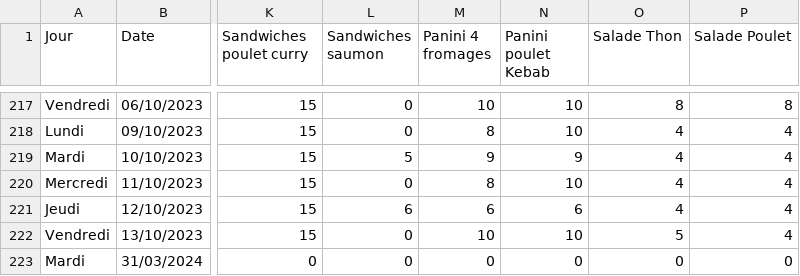
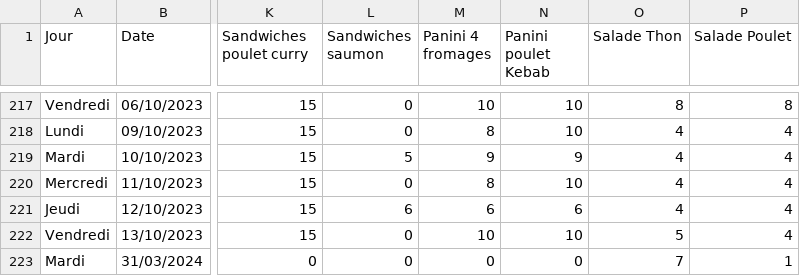
Before and after one commit to abderrazekbhr/cafet_dashbord, a CSV file: static/data_base/Final_Dataset.csv, drawn as a sheet; only a part is shown, gaps mark what is left out; the diff names each change by its address in the sheet, - before the commit and + after, or states it on an @@ line.

```diff
--- a/static/data_base/Final_Dataset.csv
+++ b/static/data_base/Final_Dataset.csv
-O223 (Salade Thon): 0
+O223 (Salade Thon): 7
-P223 (Salade Poulet): 0
+P223 (Salade Poulet): 1
```
Also changed, not shown: 5 other files.
